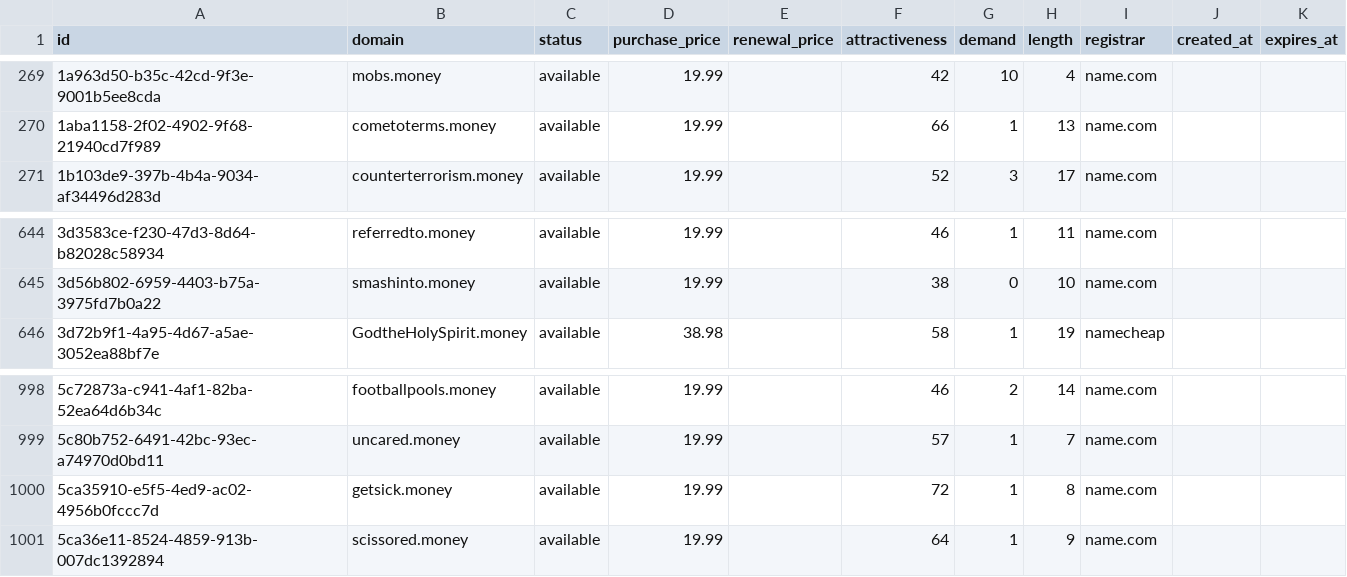
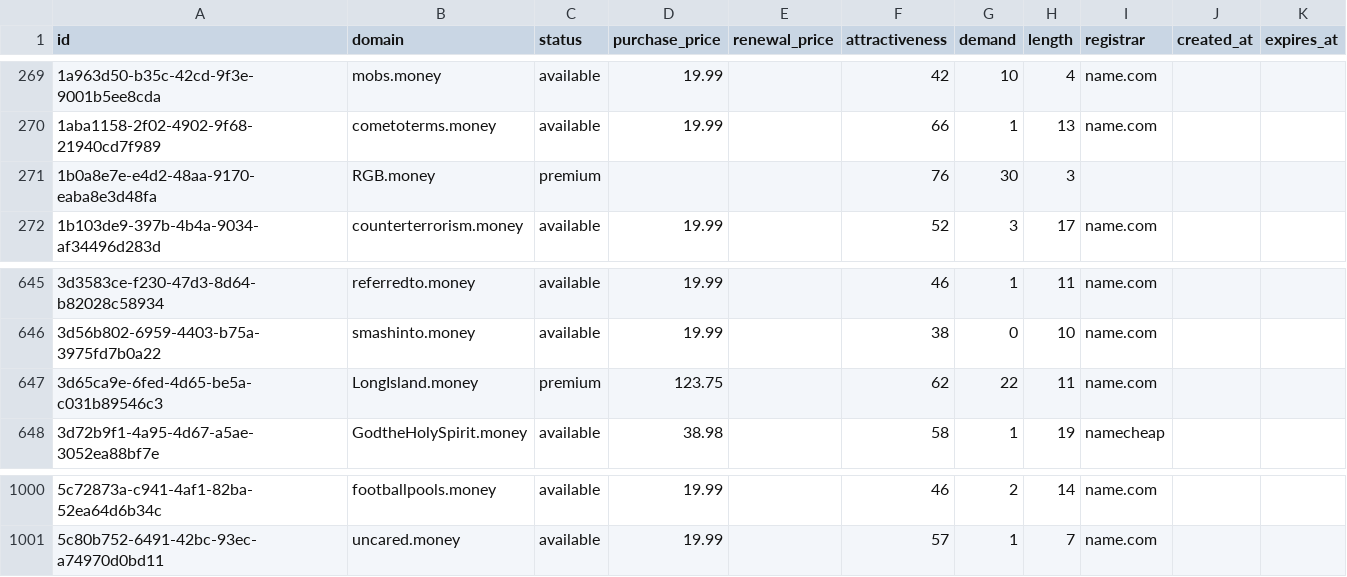
Before and after one commit to UniqueDomains/money-oneword-domains, a CSV file: money.csv, drawn as a sheet; only a part is shown, gaps mark what is left out.

Commit message:
Domains update

```diff
--- a/money.csv
+++ b/money.csv
@@ -270,2 +270,3 @@ id,domain,status,purchase_price,renewal_price,attractiveness,demand,length,regis
 1aba1158-2f02-4902-9f68-21940cd7f989,cometoterms.money,available,19.99,,66,1,13,name.com,,
+1b0a8e7e-e4d2-48aa-9170-eaba8e3d48fa,RGB.money,premium,,,76,30,3,,,
 1b103de9-397b-4b4a-9034-af34496d283d,counterterrorism.money,available,19.99,,52,3,17,name.com,,
@@ -645,2 +646,3 @@ id,domain,status,purchase_price,renewal_price,attractiveness,demand,length,regis
 3d56b802-6959-4403-b75a-3975fd7b0a22,smashinto.money,available,19.99,,38,0,10,name.com,,
+3d65ca9e-6fed-4d65-be5a-c031b89546c3,LongIsland.money,premium,123.75,,62,22,11,name.com,,
 3d72b9f1-4a95-4d67-a5ae-3052ea88bf7e,GodtheHolySpirit.money,available,38.98,,58,1,19,namecheap,,
@@ -999,3 +1001 @@ id,domain,status,purchase_price,renewal_price,attractiveness,demand,length,regis
 5c80b752-6491-42bc-93ec-a74970d0bd11,uncared.money,available,19.99,,57,1,7,name.com,,
-5ca35910-e5f5-4ed9-ac02-4956b0fccc7d,getsick.money,available,19.99,,72,1,8,name.com,,
-5ca36e11-8524-4859-913b-007dc1392894,scissored.money,available,19.99,,64,1,9,name.com,,
```
Also changed, not shown: 4 other files.
